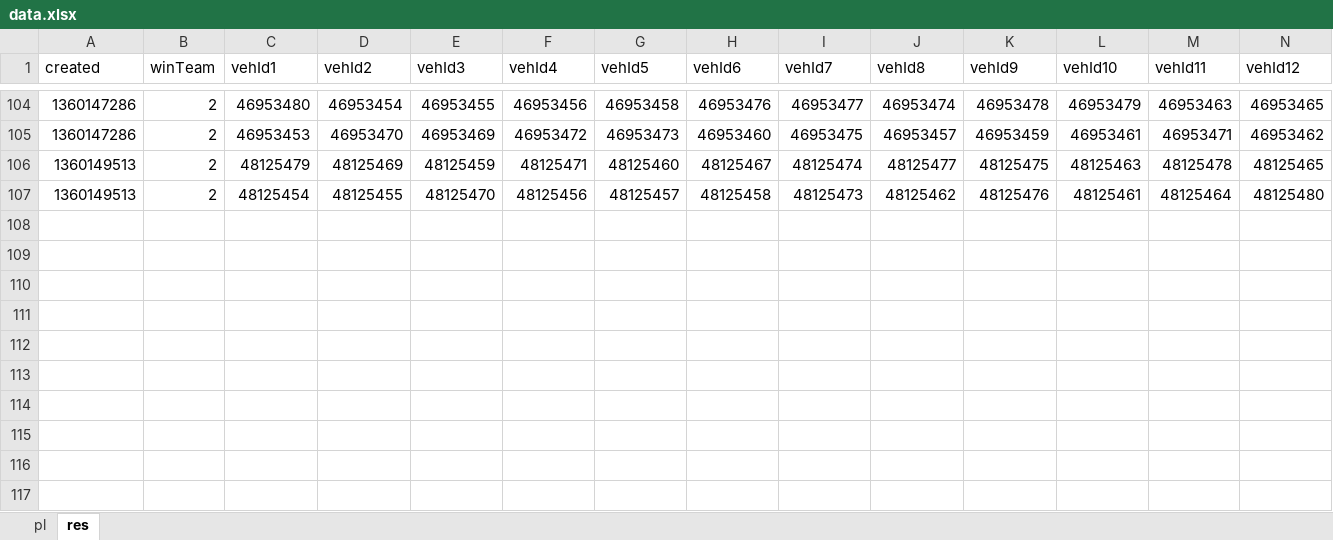
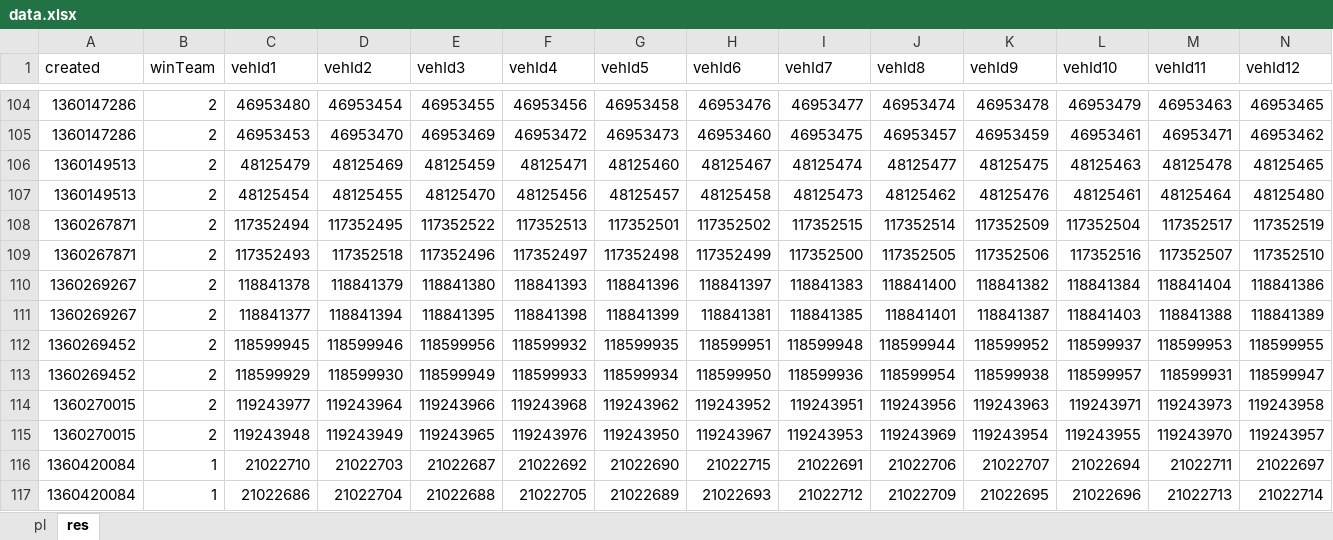
Before and after one commit to svn2github/wot-xvm, an Excel workbook: trunk/addons/xvm-stat-log/data.xlsx, sheet res, drawn as a sheet; only a part is shown, gaps mark what is left out; values as stored, in another font and other column widths than the file's, no borders; table styles not drawn; rows hold the shown columns only; the diff names each change by its address in the sheet, - before the commit and + after, or states it on an @@ line.

```diff
--- a/trunk/addons/xvm-stat-log/data.xlsx (sheet res)
+++ b/trunk/addons/xvm-stat-log/data.xlsx (sheet res)
+row 108: 1360267871 | 2 | 117352494 | 117352495 | 117352522 | 117352513 | 117352501 | 117352502 | 117352515 | 117352514 | 117352509 | 117352504 | 117352517 | 117352519
+row 109: 1360267871 | 2 | 117352493 | 117352518 | 117352496 | 117352497 | 117352498 | 117352499 | 117352500 | 117352505 | 117352506 | 117352516 | 117352507 | 117352510
+row 110: 1360269267 | 2 | 118841378 | 118841379 | 118841380 | 118841393 | 118841396 | 118841397 | 118841383 | 118841400 | 118841382 | 118841384 | 118841404 | 118841386
+row 111: 1360269267 | 2 | 118841377 | 118841394 | 118841395 | 118841398 | 118841399 | 118841381 | 118841385 | 118841401 | 118841387 | 118841403 | 118841388 | 118841389
+row 112: 1360269452 | 2 | 118599945 | 118599946 | 118599956 | 118599932 | 118599935 | 118599951 | 118599948 | 118599944 | 118599952 | 118599937 | 118599953 | 118599955
+row 113: 1360269452 | 2 | 118599929 | 118599930 | 118599949 | 118599933 | 118599934 | 118599950 | 118599936 | 118599954 | 118599938 | 118599957 | 118599931 | 118599947
+row 114: 1360270015 | 2 | 119243977 | 119243964 | 119243966 | 119243968 | 119243962 | 119243952 | 119243951 | 119243956 | 119243963 | 119243971 | 119243973 | 119243958
+row 115: 1360270015 | 2 | 119243948 | 119243949 | 119243965 | 119243976 | 119243950 | 119243967 | 119243953 | 119243969 | 119243954 | 119243955 | 119243970 | 119243957
+row 116: 1360420084 | 1 | 21022710 | 21022703 | 21022687 | 21022692 | 21022690 | 21022715 | 21022691 | 21022706 | 21022707 | 21022694 | 21022711 | 21022697
+row 117: 1360420084 | 1 | 21022686 | 21022704 | 21022688 | 21022705 | 21022689 | 21022693 | 21022712 | 21022709 | 21022695 | 21022696 | 21022713 | 21022714
```
Also changed, not shown: sheet pl, 4 other files.
